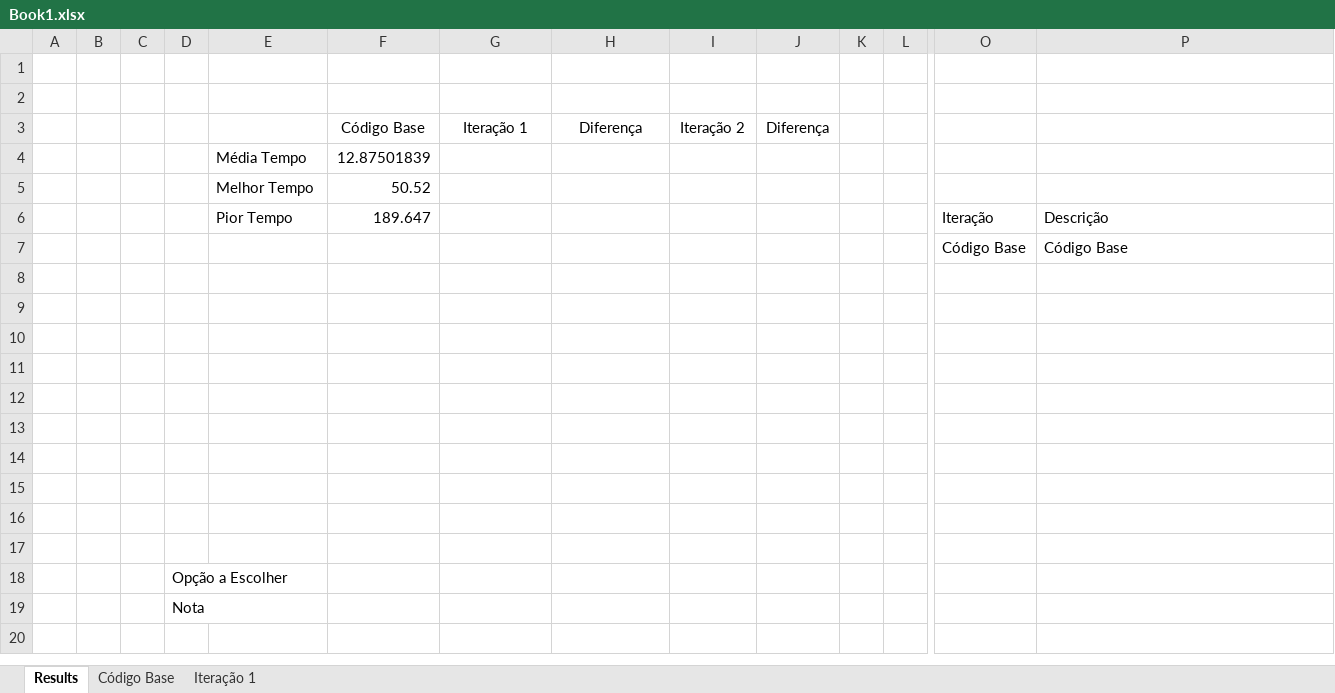
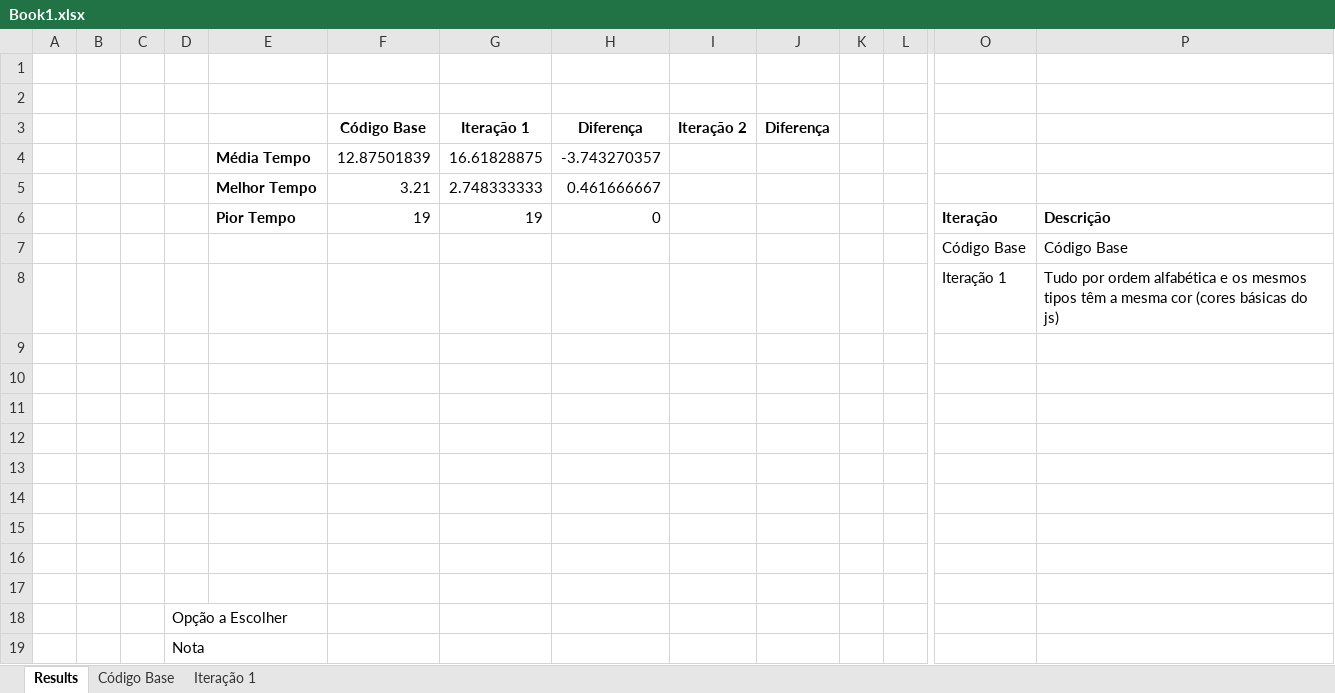
Before and after one commit to ana-mc-almeida/IPM_bakeOff2, an Excel workbook: Book1.xlsx, sheet Results, drawn as a sheet; only a part is shown, gaps mark what is left out; values as stored, in another font and other column widths than the file's, no borders; conditional formats not drawn; removed rows and columns are numbered as before the commit, all else as after; rows hold the shown columns only; the diff names each change by its address in the sheet, - before the commit and + after, or states it on an @@ line.

```diff
--- a/Book1.xlsx (sheet Results)
+++ b/Book1.xlsx (sheet Results)
-F3:J3 bold: off
+F3:J3 bold: on
-E4 bold: off
+E4 bold: on
-G4 (Iteração 1): (empty)
+G4 (Iteração 1): 16.61828875
-H4 (Diferença): (empty)
+H4 (Diferença): -3.743270357
-row 5:  |  |  |  | Melhor Tempo | 50.52
-row 6:  |  |  |  | Pior Tempo | 189.647 |  |  |  |  |  |  | Iteração | Descrição
+row 5:  |  |  |  | Melhor Tempo | 3.21 | 2.748333333 | 0.461666667
+row 6:  |  |  |  | Pior Tempo | 19 | 19 | 0 |  |  |  |  | Iteração | Descrição
-row 8: (empty)
+row 8:  |  |  |  |  |  |  |  |  |  |  |  | Iteração 1 | Tudo por ordem alfabética e os mesmos tipos têm a mesma cor (cores básicas do js)
```
Also changed, not shown: sheet Iteração 1, sheet Código Base, formulas that keep their value, 2 other files.
